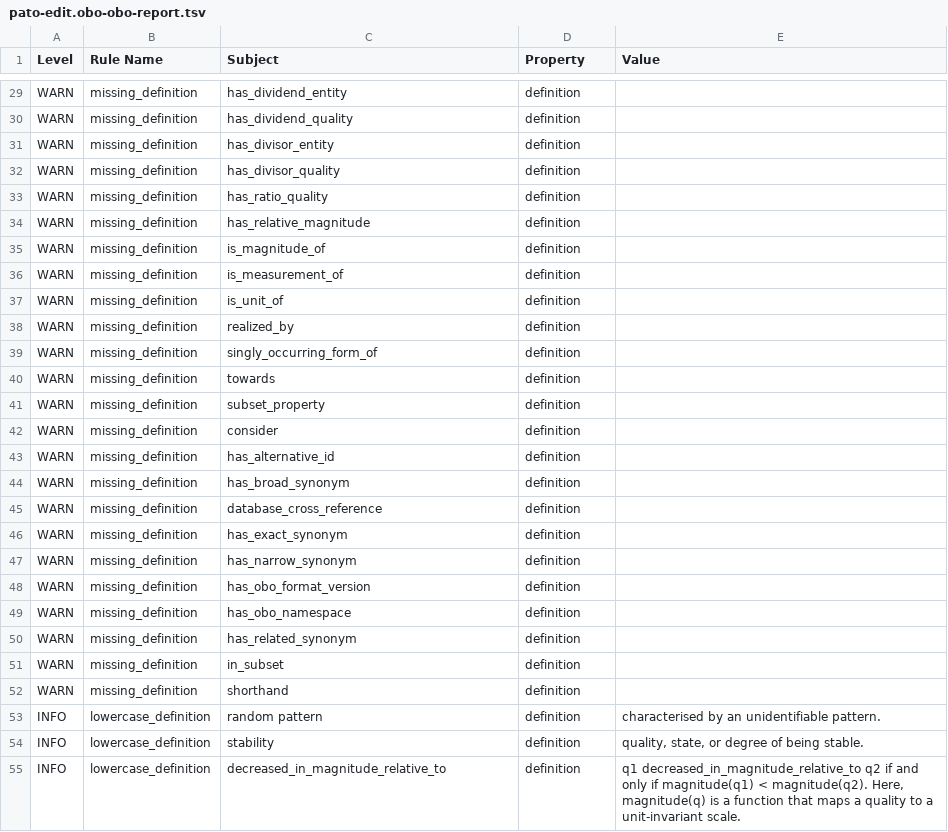
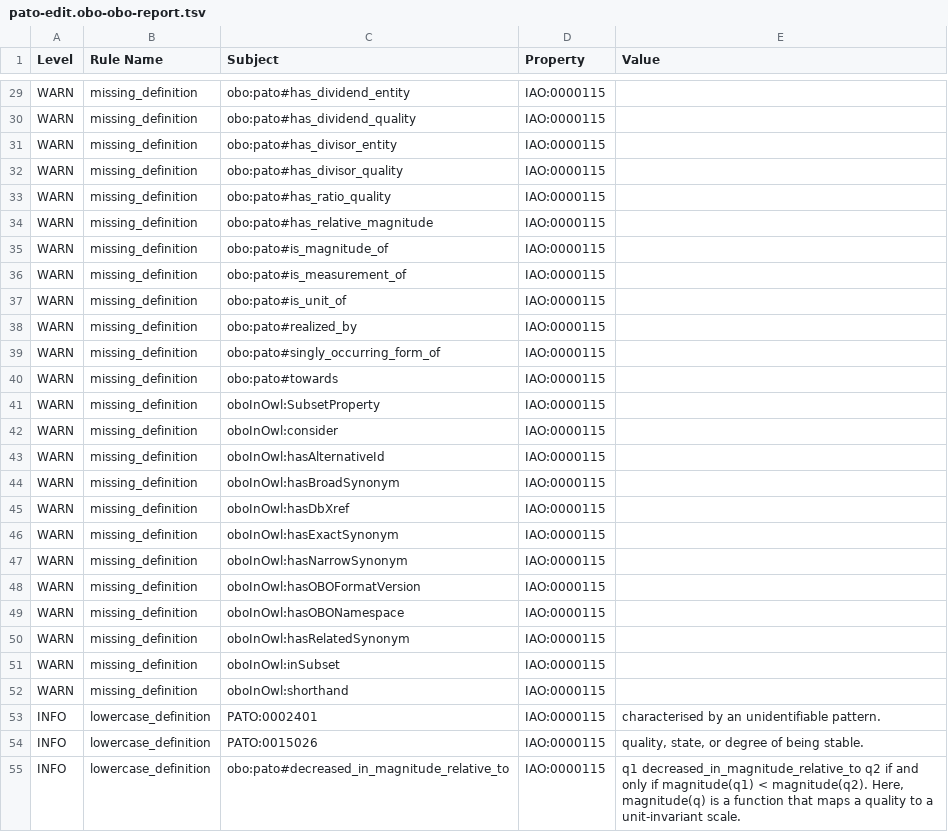
Before and after one commit to pato-ontology/pato, a TSV file: src/ontology/reports/pato-edit.obo-obo-report.tsv, drawn as a sheet; only a part is shown, gaps mark what is left out; the diff covers the shown part only; the diff names each change by its address in the sheet, - before the commit and + after, or states it on an @@ line.

```diff
--- a/src/ontology/reports/pato-edit.obo-obo-report.tsv
+++ b/src/ontology/reports/pato-edit.obo-obo-report.tsv
-C29 (Subject): has_dividend_entity
+C29 (Subject): obo:pato#has_dividend_entity
-D29:D55 (Property): definition
+D29:D55 (Property): IAO:0000115
-C30 (Subject): has_dividend_quality
+C30 (Subject): obo:pato#has_dividend_quality
-C31 (Subject): has_divisor_entity
+C31 (Subject): obo:pato#has_divisor_entity
-C32 (Subject): has_divisor_quality
+C32 (Subject): obo:pato#has_divisor_quality
-C33 (Subject): has_ratio_quality
+C33 (Subject): obo:pato#has_ratio_quality
-C34 (Subject): has_relative_magnitude
+C34 (Subject): obo:pato#has_relative_magnitude
-C35 (Subject): is_magnitude_of
+C35 (Subject): obo:pato#is_magnitude_of
-C36 (Subject): is_measurement_of
+C36 (Subject): obo:pato#is_measurement_of
-C37 (Subject): is_unit_of
+C37 (Subject): obo:pato#is_unit_of
-C38 (Subject): realized_by
+C38 (Subject): obo:pato#realized_by
-C39 (Subject): singly_occurring_form_of
+C39 (Subject): obo:pato#singly_occurring_form_of
-C40 (Subject): towards
+C40 (Subject): obo:pato#towards
-C41 (Subject): subset_property
+C41 (Subject): oboInOwl:SubsetProperty
-C42 (Subject): consider
+C42 (Subject): oboInOwl:consider
-C43 (Subject): has_alternative_id
+C43 (Subject): oboInOwl:hasAlternativeId
-C44 (Subject): has_broad_synonym
+C44 (Subject): oboInOwl:hasBroadSynonym
-C45 (Subject): database_cross_reference
+C45 (Subject): oboInOwl:hasDbXref
-C46 (Subject): has_exact_synonym
+C46 (Subject): oboInOwl:hasExactSynonym
-C47 (Subject): has_narrow_synonym
+C47 (Subject): oboInOwl:hasNarrowSynonym
-C48 (Subject): has_obo_format_version
+C48 (Subject): oboInOwl:hasOBOFormatVersion
-C49 (Subject): has_obo_namespace
+C49 (Subject): oboInOwl:hasOBONamespace
-C50 (Subject): has_related_synonym
+C50 (Subject): oboInOwl:hasRelatedSynonym
-C51 (Subject): in_subset
+C51 (Subject): oboInOwl:inSubset
-C52 (Subject): shorthand
+C52 (Subject): oboInOwl:shorthand
-C53 (Subject): random pattern
+C53 (Subject): PATO:0002401
-C54 (Subject): stability
+C54 (Subject): PATO:0015026
-C55 (Subject): decreased_in_magnitude_relative_to
+C55 (Subject): obo:pato#decreased_in_magnitude_relative_to
```
Also changed, not shown: 98 edited cells elsewhere in this file, 26 other files.
